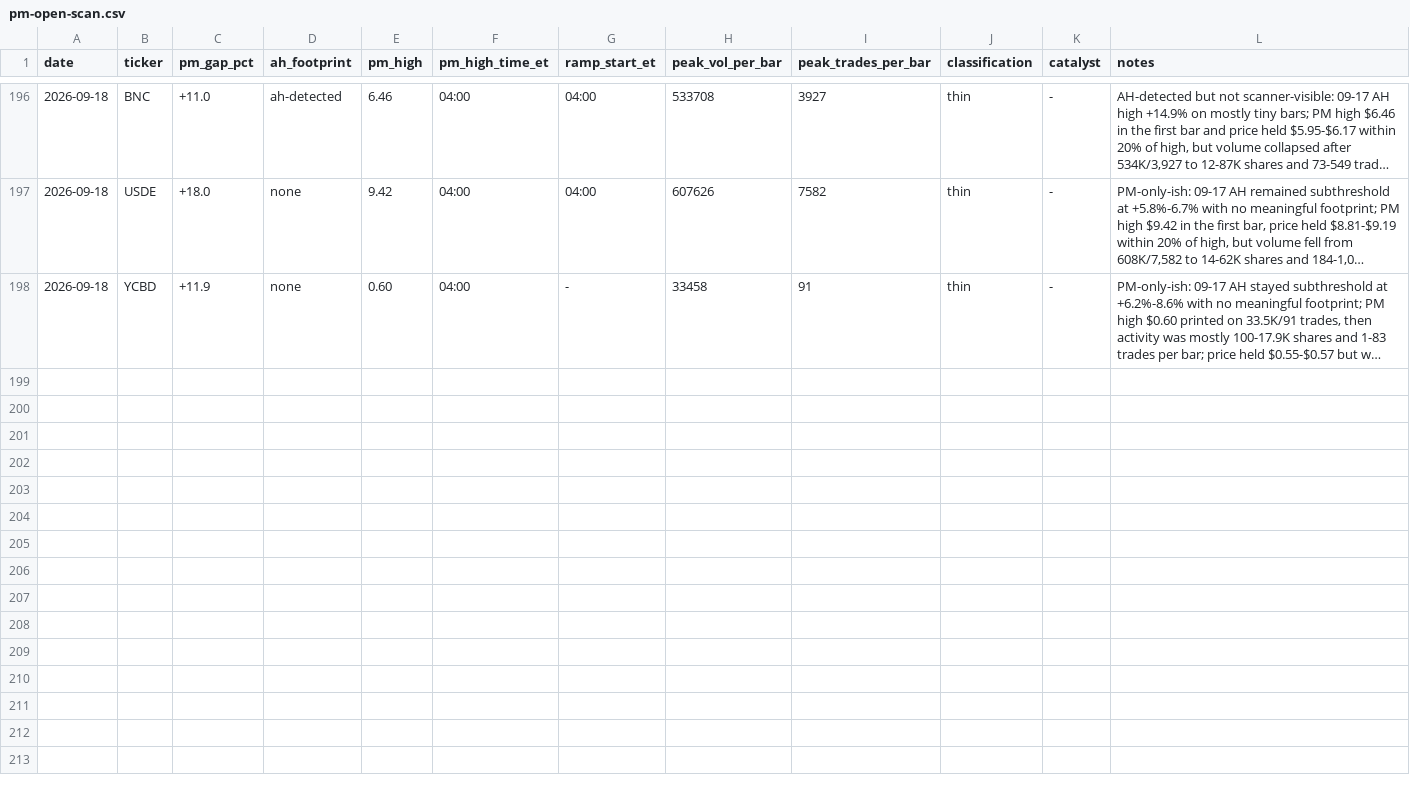
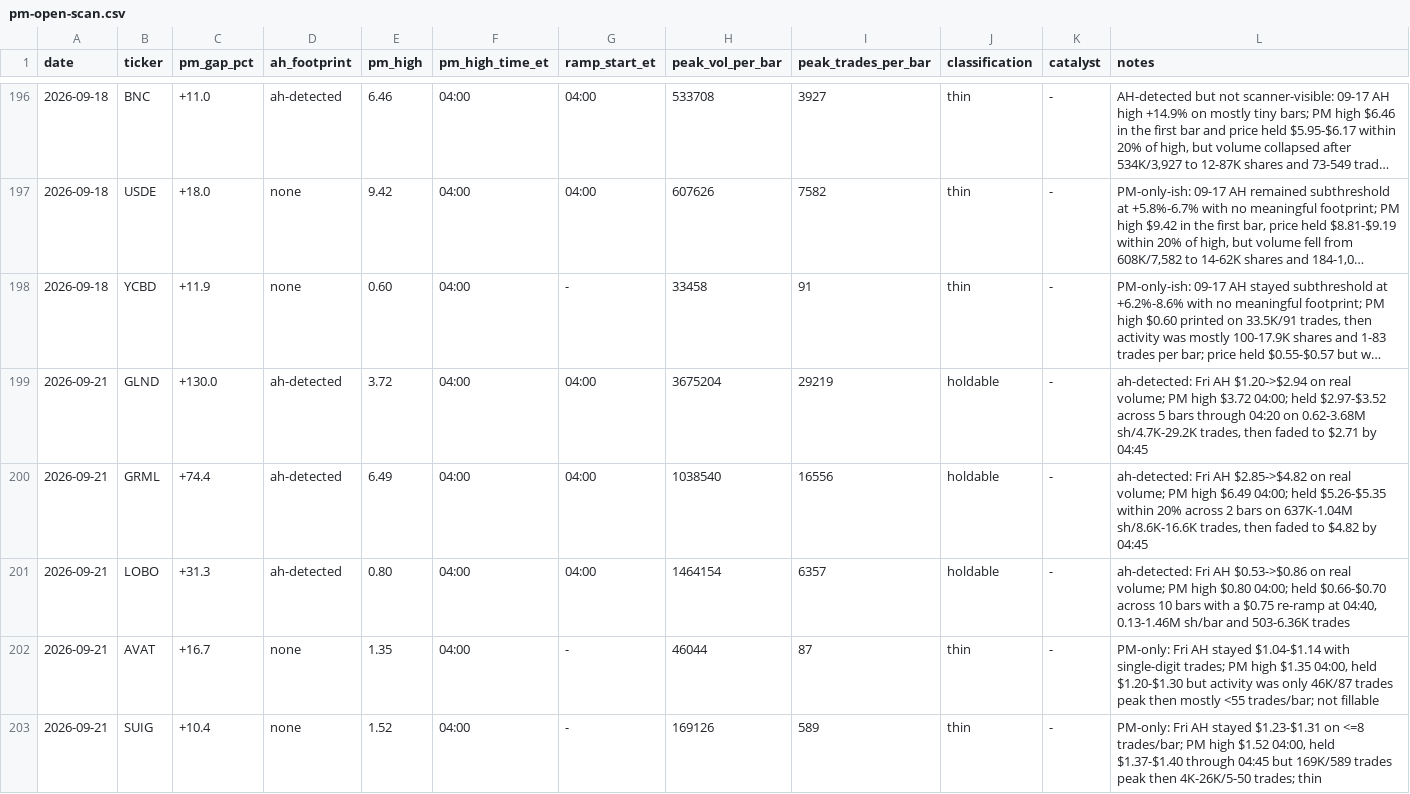
Before and after one commit to juanibiapina/trading, a CSV file: log/pm-open-scan.csv, drawn as a sheet; only a part is shown, gaps mark what is left out; long unchanged cells end in …; the diff names each change by its address in the sheet, - before the commit and + after, or states it on an @@ line.

Commit message:
pm-open scan 2026-09-21: 5 gappers logged

```diff
--- a/log/pm-open-scan.csv
+++ b/log/pm-open-scan.csv
+row 199: 2026-09-21 | GLND | +130.0 | ah-detected | 3.72 | 04:00 | 04:00 | 3675204 | 29219 | holdable | - | ah-detected: Fri AH $1.20->$2.94 on real volume; PM high $3.72 04:00; held $2.97-$3.52 across 5 bars through 04:20 on 0.62-3.68M sh/4.7K-29.2K trades, then faded to $2.71 by 04:45
+row 200: 2026-09-21 | GRML | +74.4 | ah-detected | 6.49 | 04:00 | 04:00 | 1038540 | 16556 | holdable | - | ah-detected: Fri AH $2.85->$4.82 on real volume; PM high $6.49 04:00; held $5.26-$5.35 within 20% across 2 bars on 637K-1.04M sh/8.6K-16.6K trades, then faded to $4.82 by 04:45
+row 201: 2026-09-21 | LOBO | +31.3 | ah-detected | 0.80 | 04:00 | 04:00 | 1464154 | 6357 | holdable | - | ah-detected: Fri AH $0.53->$0.86 on real volume; PM high $0.80 04:00; held $0.66-$0.70 across 10 bars with a $0.75 re-ramp at 04:40, 0.13-1.46M sh/bar and 503-6.36K trades
+row 202: 2026-09-21 | AVAT | +16.7 | none | 1.35 | 04:00 | - | 46044 | 87 | thin | - | PM-only: Fri AH stayed $1.04-$1.14 with single-digit trades; PM high $1.35 04:00, held $1.20-$1.30 but activity was only 46K/87 trades peak then mostly <55 trades/bar; not fillable
+row 203: 2026-09-21 | SUIG | +10.4 | none | 1.52 | 04:00 | - | 169126 | 589 | thin | - | PM-only: Fri AH stayed $1.23-$1.31 on <=8 trades/bar; PM high $1.52 04:00, held $1.37-$1.40 through 04:45 but 169K/589 trades peak then 4K-26K/5-50 trades; thin
```
